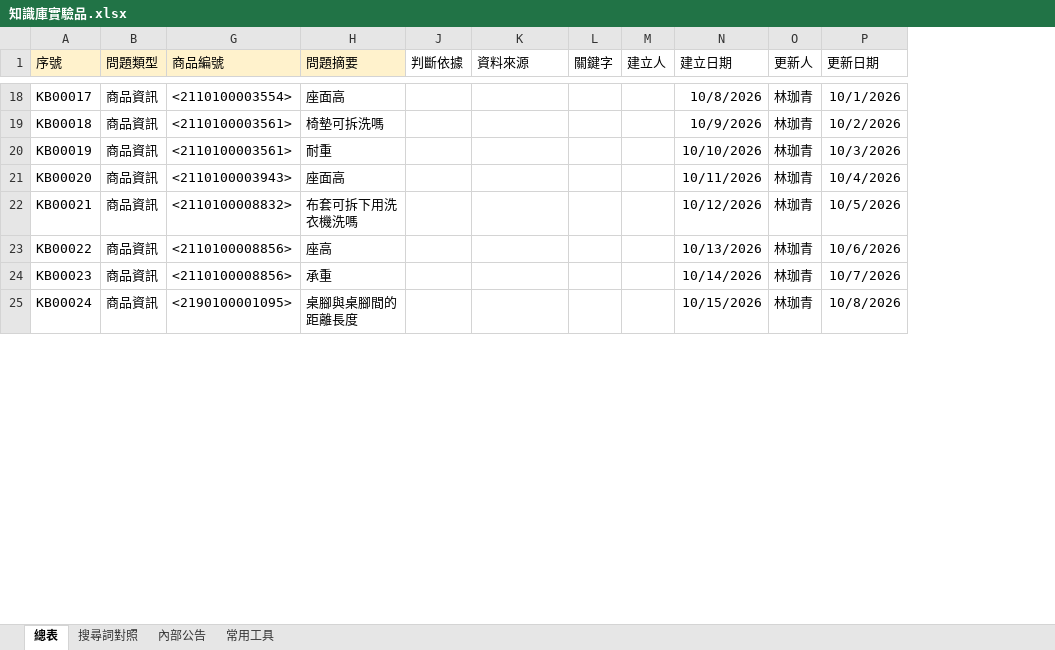
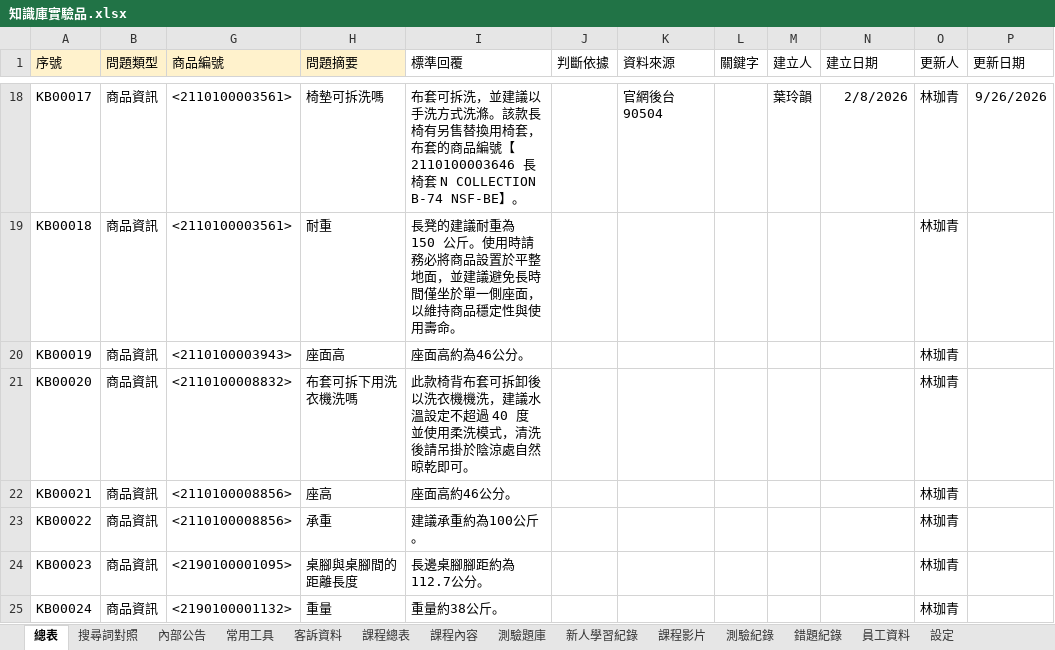
Before and after one commit to lin-chiaching/nitori-knowledge-test, an Excel workbook: DATA/知識庫實驗品.xlsx, sheet 總表, drawn as a sheet; only a part is shown, gaps mark what is left out; values as stored, in another font and other column widths than the file's, no borders; the diff covers the shown part only; the diff names each change by its address in the sheet, - before the commit and + after, or states it on an @@ line.

```diff
--- a/DATA/知識庫實驗品.xlsx (sheet 總表)
+++ b/DATA/知識庫實驗品.xlsx (sheet 總表)
+sheet tab: 客訴資料
+sheet tab: 課程總表
+sheet tab: 課程內容
+sheet tab: 測驗題庫
+sheet tab: 新人學習紀錄
+sheet tab: 課程影片
+sheet tab: 測驗紀錄
+sheet tab: 錯題紀錄
+sheet tab: 員工資料
+sheet tab: 設定
@@ column I (標準回覆) unhidden, rows 18-25: 布套可拆洗，並建議以手洗方式洗滌。該款長椅有另售替換用椅套，布套的商品編號【2110100003646 長椅套 N COLLECTION B-74 NSF-BE】。 | 長凳的建議耐重為 150 公斤。使用時請務必將商品設置於平整地面，並建議避免長時間僅坐於單一側座面，以維持商品穩定性與使用壽命。 | 座面高約為46公分。 | 此款椅背布套可拆卸後以洗衣機機洗，建議水溫設定不超過 40 度並使用柔洗模式，清洗後請吊掛於陰涼處自然晾乾即可。 | 座面高約46公分。 | 建議承重約為100公斤。 | 長邊桌腳腳距約為112.7公分。 | 重量約38公斤。 @@
-G18 (商品編號): <2110100003554>
+G18 (商品編號): <2110100003561>
-H18 (問題摘要): 座面高
+H18 (問題摘要): 椅墊可拆洗嗎
-K18 (資料來源): (empty)
+K18 (資料來源): 官網後台 90504
-M18 (建立人): (empty)
+M18 (建立人): 葉玲韻
-N18 (建立日期): 10/8/2026
+N18 (建立日期): 2/8/2026
-P18 (更新日期): 10/1/2026
+P18 (更新日期): 9/26/2026
-H19 (問題摘要): 椅墊可拆洗嗎
+H19 (問題摘要): 耐重
-N19 (建立日期): 10/9/2026
+N19 (建立日期): (empty)
-P19 (更新日期): 10/2/2026
+P19 (更新日期): (empty)
-G20 (商品編號): <2110100003561>
+G20 (商品編號): <2110100003943>
-H20 (問題摘要): 耐重
+H20 (問題摘要): 座面高
-N20 (建立日期): 10/10/2026
+N20 (建立日期): (empty)
-P20 (更新日期): 10/3/2026
+P20 (更新日期): (empty)
-G21 (商品編號): <2110100003943>
+G21 (商品編號): <2110100008832>
-H21 (問題摘要): 座面高
+H21 (問題摘要): 布套可拆下用洗衣機洗嗎
-N21 (建立日期): 10/11/2026
+N21 (建立日期): (empty)
-P21 (更新日期): 10/4/2026
+P21 (更新日期): (empty)
-G22 (商品編號): <2110100008832>
+G22 (商品編號): <2110100008856>
-H22 (問題摘要): 布套可拆下用洗衣機洗嗎
+H22 (問題摘要): 座高
-N22 (建立日期): 10/12/2026
+N22 (建立日期): (empty)
-P22 (更新日期): 10/5/2026
+P22 (更新日期): (empty)
-H23 (問題摘要): 座高
+H23 (問題摘要): 承重
-N23 (建立日期): 10/13/2026
+N23 (建立日期): (empty)
-P23 (更新日期): 10/6/2026
+P23 (更新日期): (empty)
-G24 (商品編號): <2110100008856>
+G24 (商品編號): <2190100001095>
-H24 (問題摘要): 承重
+H24 (問題摘要): 桌腳與桌腳間的距離長度
-N24 (建立日期): 10/14/2026
+N24 (建立日期): (empty)
-P24 (更新日期): 10/7/2026
+P24 (更新日期): (empty)
-G25 (商品編號): <2190100001095>
+G25 (商品編號): <2190100001132>
-H25 (問題摘要): 桌腳與桌腳間的距離長度
+H25 (問題摘要): 重量
-N25 (建立日期): 10/15/2026
+N25 (建立日期): (empty)
-P25 (更新日期): 10/8/2026
+P25 (更新日期): (empty)
```
Also changed, not shown: 1 removed row and 135 edited cells elsewhere in this sheet, hidden cells.
